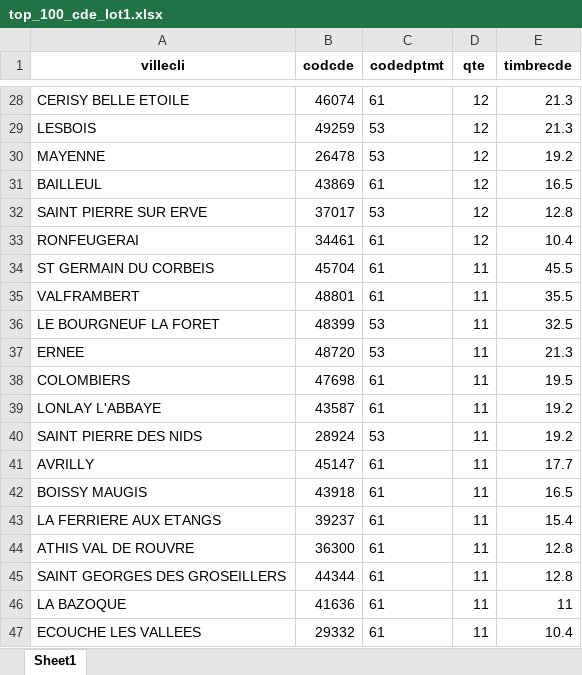
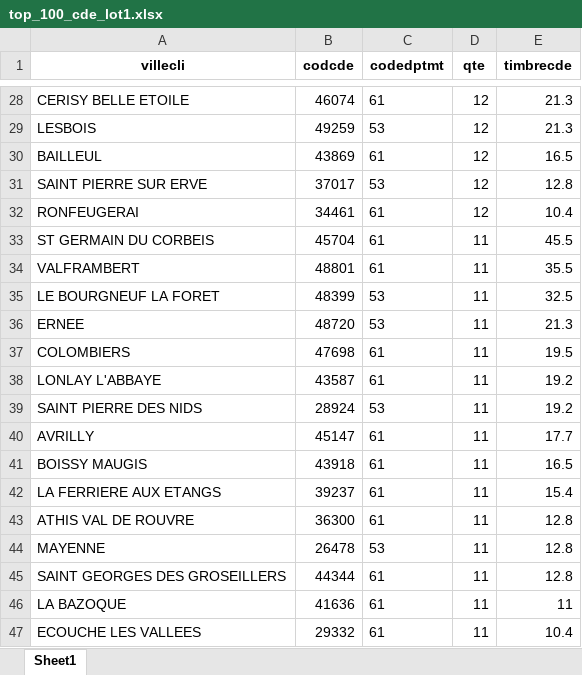
Before and after one commit to GaelBuenoBarthe/ProjetBigData, an Excel workbook: data/output/top_100_cde_lot1.xlsx, sheet Sheet1, drawn as a sheet; only a part is shown, gaps mark what is left out; values as stored, in another font and other column widths than the file's, no borders; removed rows and columns are numbered as before the commit, all else as after; the diff names each change by its address in the sheet, - before the commit and + after, or states it on an @@ line.

```diff
--- a/data/output/top_100_cde_lot1.xlsx (sheet Sheet1)
+++ b/data/output/top_100_cde_lot1.xlsx (sheet Sheet1)
-row 30: MAYENNE | 26478 | 53 | 12 | 19.2
+row 44: MAYENNE | 26478 | 53 | 11 | 12.8
```
Also changed, not shown: 6 other files.
